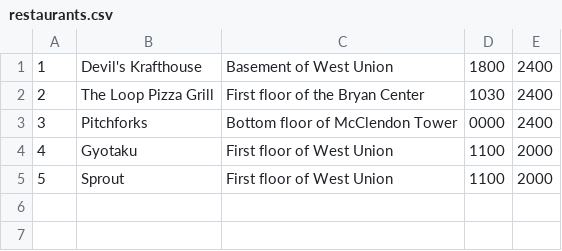
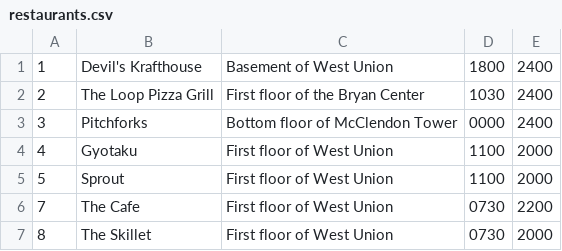
Before and after one commit to samanthasiegel/Fava, a CSV file: restaurants.csv, drawn as a sheet; the diff names each change by its address in the sheet, - before the commit and + after, or states it on an @@ line.

```diff
--- a/restaurants.csv
+++ b/restaurants.csv
+row 6: 7 | The Cafe | First floor of West Union | 0730 | 2200
+row 7: 8 | The Skillet | First floor of West Union | 0730 | 2000
```
Also changed, not shown: sides.csv, sizes.csv, 12 other files.
